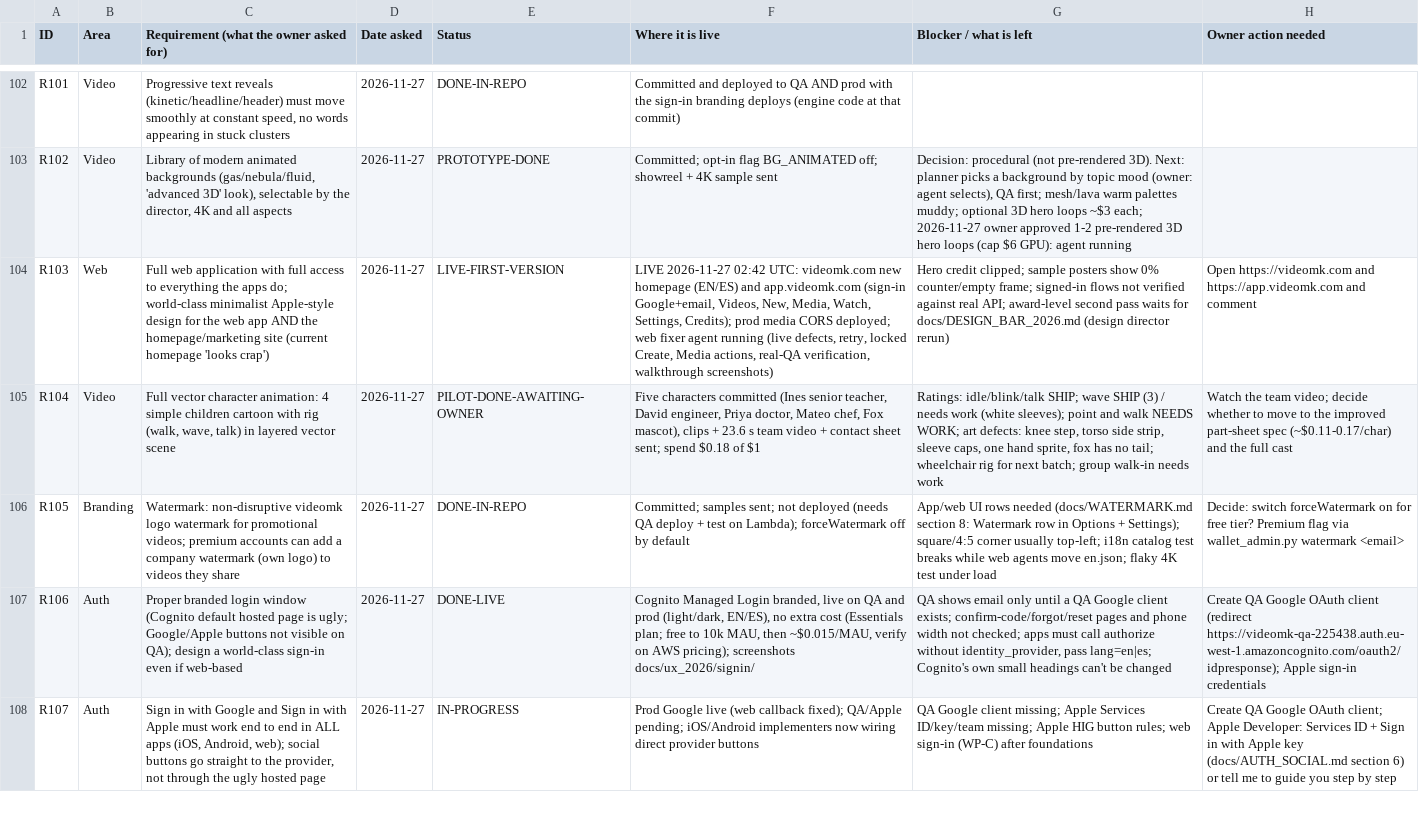
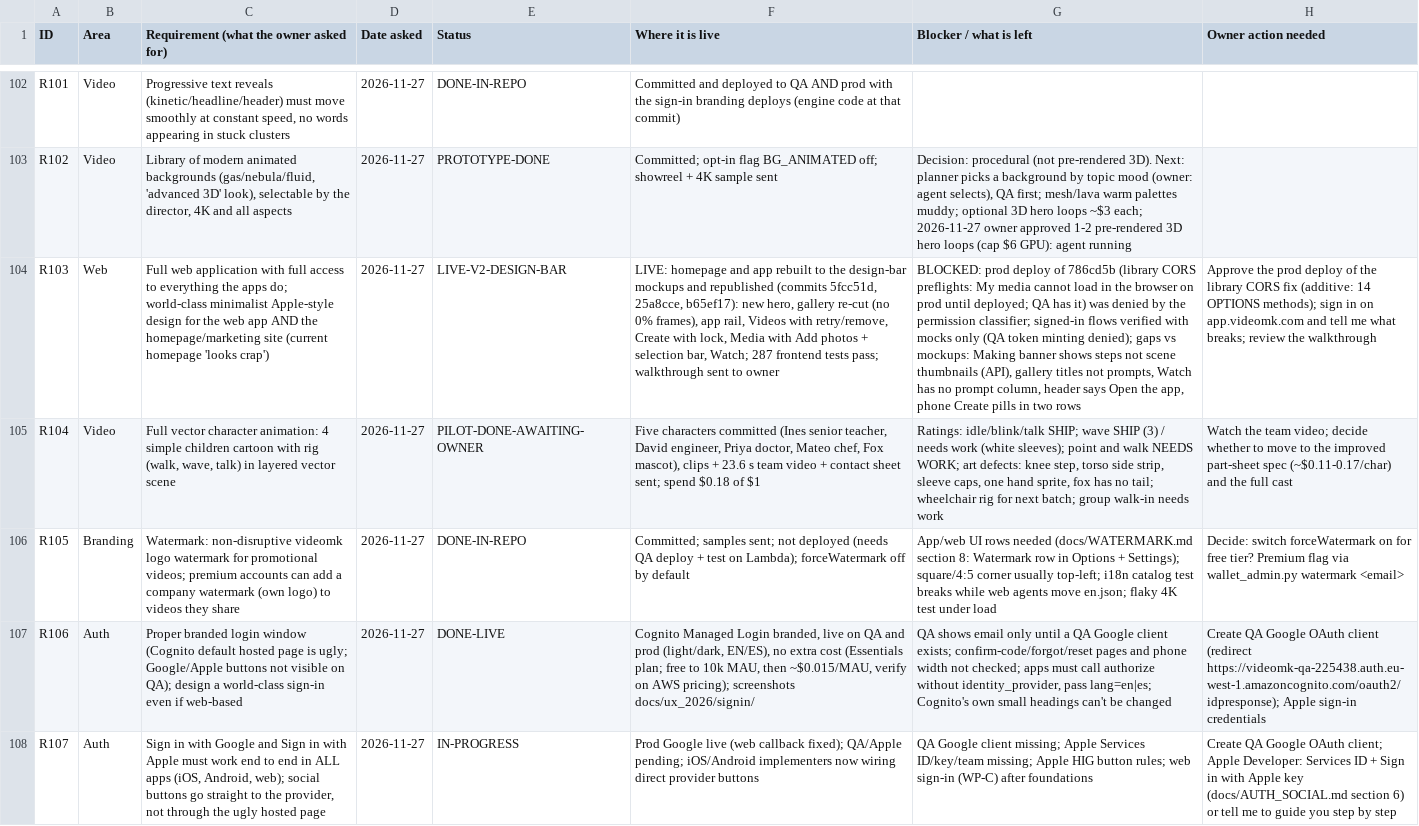
Before and after one commit to chleiva/videomk, a CSV file: docs/REQUIREMENTS_TRACKER.csv, drawn as a sheet; only a part is shown, gaps mark what is left out; the diff names each change by its address in the sheet, - before the commit and + after, or states it on an @@ line.

```diff
--- a/docs/REQUIREMENTS_TRACKER.csv
+++ b/docs/REQUIREMENTS_TRACKER.csv
-E104 (Status): LIVE-FIRST-VERSION
+E104 (Status): LIVE-V2-DESIGN-BAR
-F104 (Where it is live): LIVE 2026-11-27 02:42 UTC: videomk.com new homepage (EN/ES) and app.videomk.com (sign-in Google+email, Videos, New, Media, Watch, Settings, Credits); prod media CORS deployed; web fixer agent running (live defects, retry, locked Create, Media actions, real-QA verification, walkthrough screenshots)
+F104 (Where it is live): LIVE: homepage and app rebuilt to the design-bar mockups and republished (commits 5fcc51d, 25a8cce, b65ef17): new hero, gallery re-cut (no 0% frames), app rail, Videos with retry/remove, Create with lock, Media with Add photos + selection bar, Watch; 287 frontend tests pass; walkthrough sent to owner
-G104 (Blocker / what is left): Hero credit clipped; sample posters show 0% counter/empty frame; signed-in flows not verified against real API; award-level second pass waits for docs/DESIGN_BAR_2026.md (design director rerun)
+G104 (Blocker / what is left): BLOCKED: prod deploy of 786cd5b (library CORS preflights: My media cannot load in the browser on prod until deployed; QA has it) was denied by the permission classifier; signed-in flows verified with mocks only (QA token minting denied); gaps vs mockups: Making banner shows steps not scene thumbnails (API), gallery titles not prompts, Watch has no prompt column, header says Open the app, phone Create pills in two rows
-H104 (Owner action needed): Open https://videomk.com and https://app.videomk.com and comment
+H104 (Owner action needed): Approve the prod deploy of the library CORS fix (additive: 14 OPTIONS methods); sign in on app.videomk.com and tell me what breaks; review the walkthrough
```
